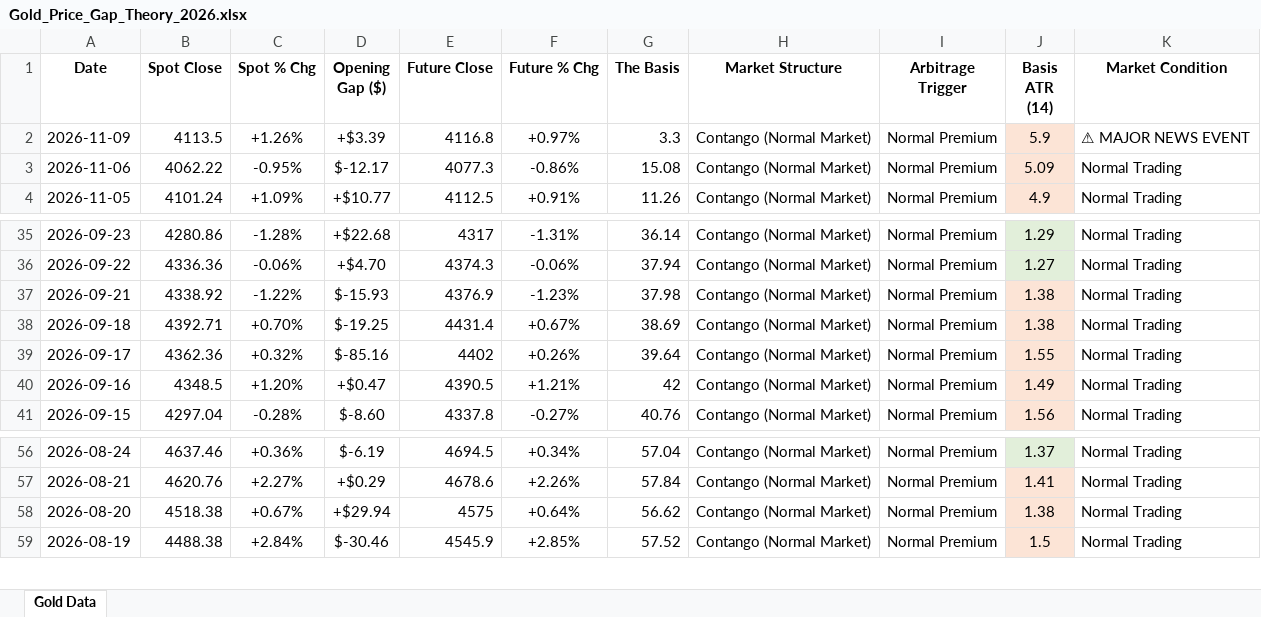
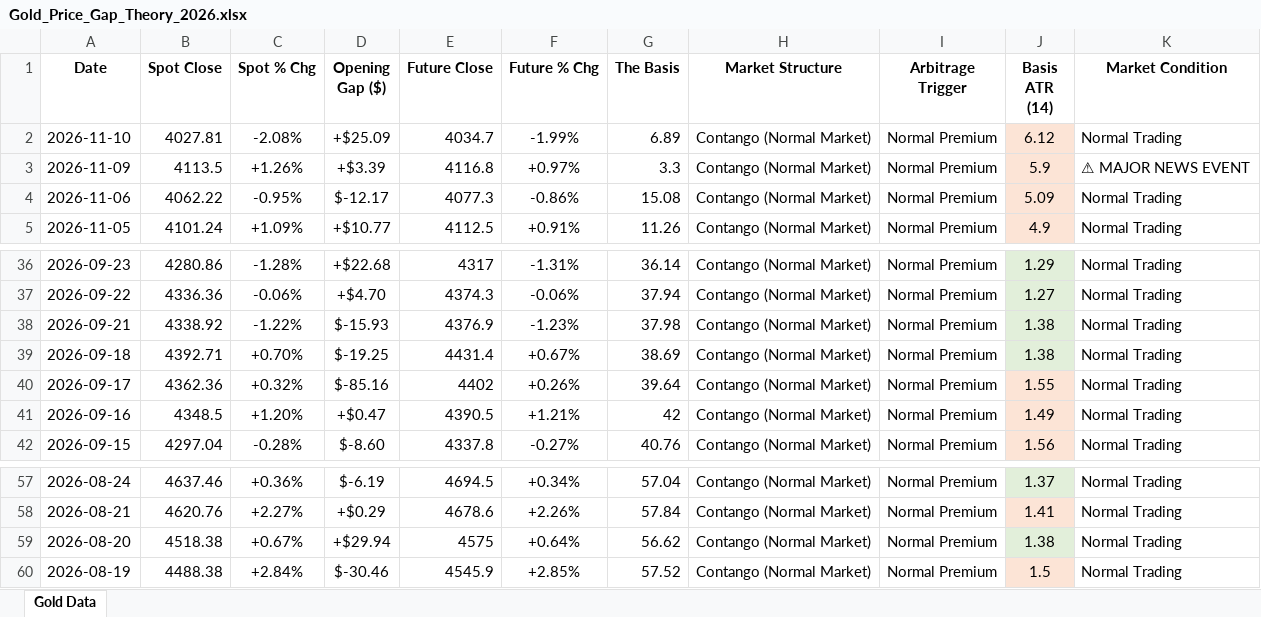
Before and after one commit to Jamesssurfer/SpotVsFutureGold, an Excel workbook: Gold_Price_Gap_Theory_2026.xlsx, sheet Gold Data, drawn as a sheet; only a part is shown, gaps mark what is left out; values as stored, in another font and other column widths than the file's, no borders; addresses are those after the commit; the diff names each change by its address in the sheet, - before the commit and + after, or states it on an @@ line.

Commit message:
Automated Web Log Sync: 2026-11-12 06:16

```diff
--- a/Gold_Price_Gap_Theory_2026.xlsx (sheet Gold Data)
+++ b/Gold_Price_Gap_Theory_2026.xlsx (sheet Gold Data)
+row 2: 2026-11-10 | 4027.81 | -2.08% | +$25.09 | 4034.7 | -1.99% | 6.89 | Contango (Normal Market) | Normal Premium | 6.12 | Normal Trading
-J38:J39 fill: #FCE4D6
+J38:J39 fill: #E2EFDA
-J59 fill: #FCE4D6
+J59 fill: #E2EFDA
```
